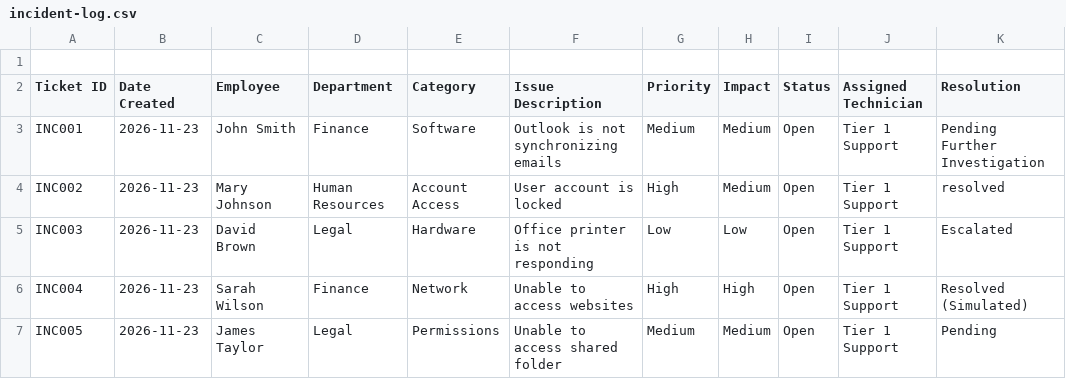
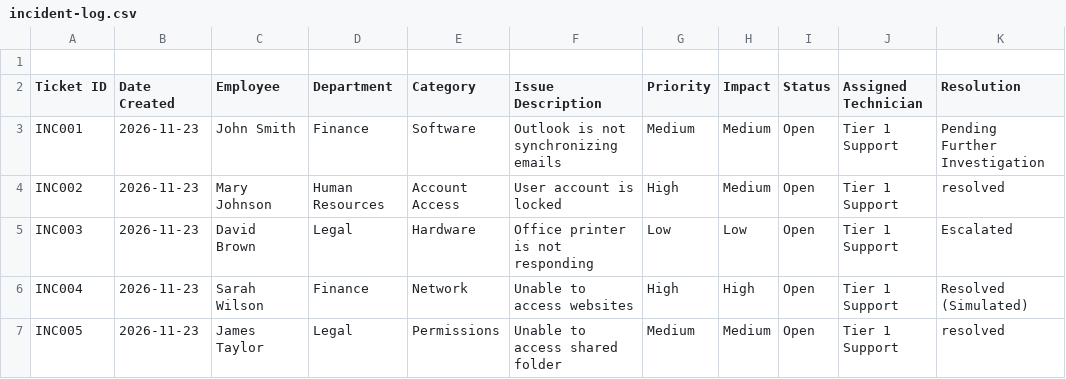
Before and after one commit to alesansh/Tier1-IT-ServiceDesk-Lab, a CSV file: Incident-Management/incident-log.csv, drawn as a sheet.

Commit message:
Update incident-log.csv

```diff
--- a/Incident-Management/incident-log.csv
+++ b/Incident-Management/incident-log.csv
@@ -6,2 +6,2 @@ INC003,2026-11-23,David Brown,Legal,Hardware,Office printer is not responding,Lo
 INC004,2026-11-23,Sarah Wilson,Finance,Network,Unable to access websites,High,High,Open,Tier 1 Support,Resolved (Simulated)
-INC005,2026-11-23,James Taylor,Legal,Permissions,Unable to access shared folder,Medium,Medium,Open,Tier 1 Support,Pending
+INC005,2026-11-23,James Taylor,Legal,Permissions,Unable to access shared folder,Medium,Medium,Open,Tier 1 Support,resolved
```
